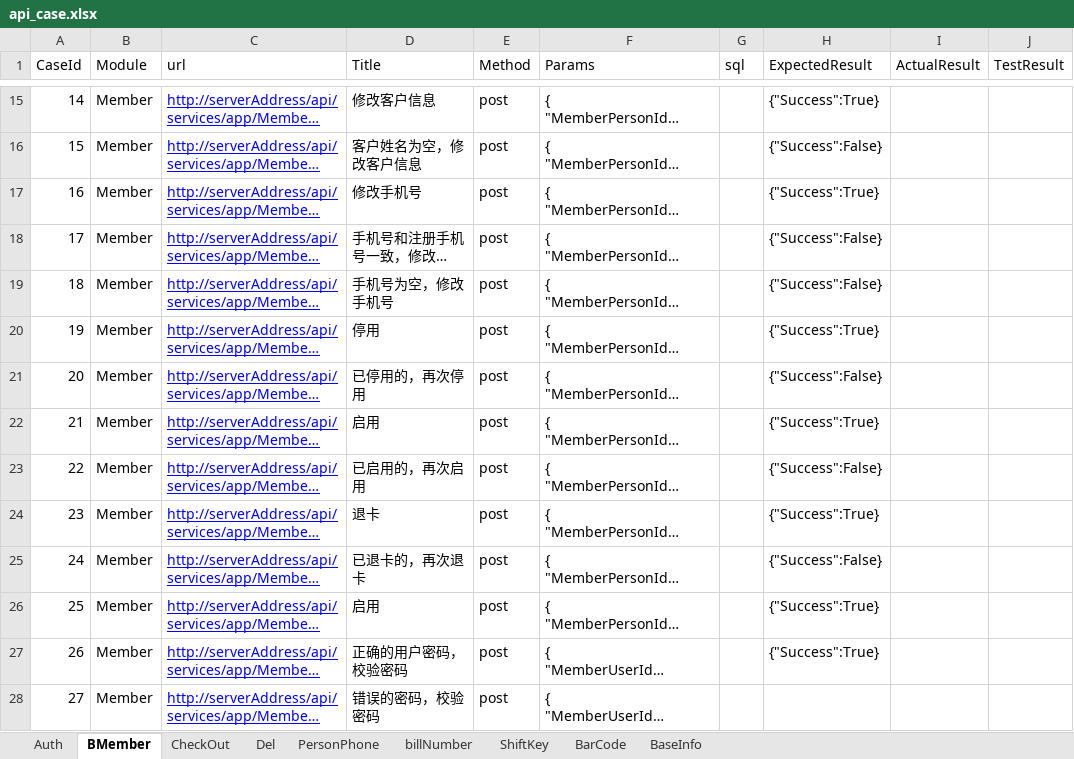
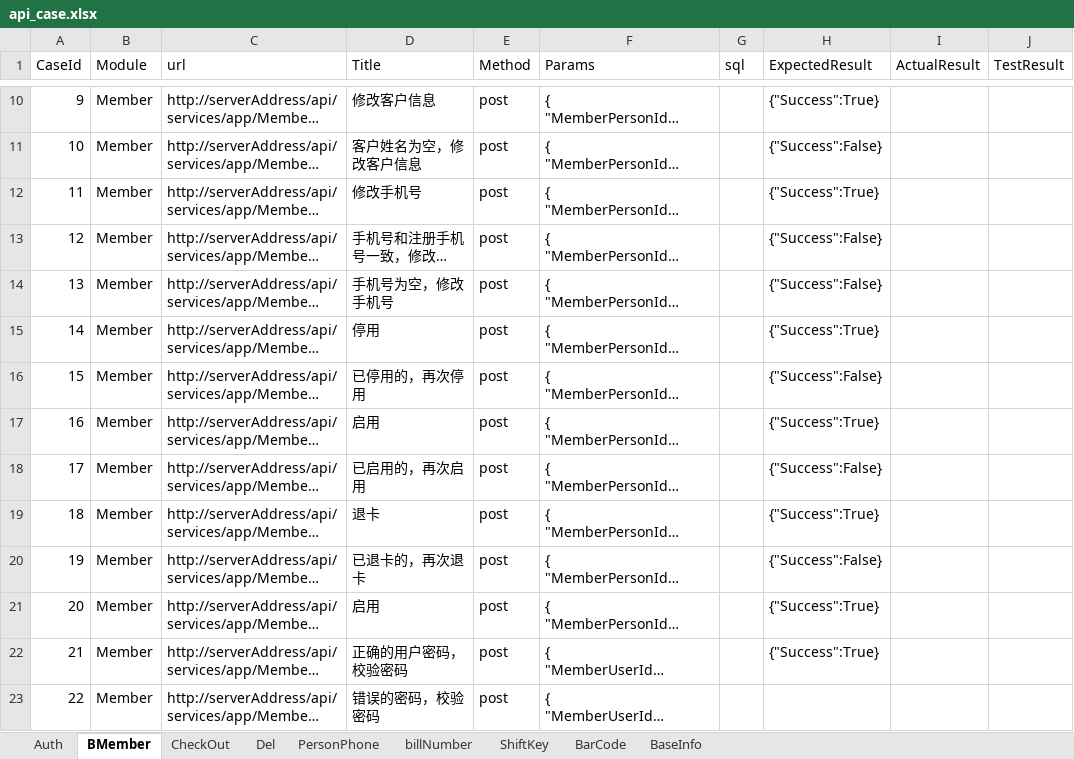
Before and after one commit to sikemm/kx_api, an Excel workbook: test_cases/api_case.xlsx, sheet BMember, drawn as a sheet; only a part is shown, gaps mark what is left out; long unchanged cells end in …; values as stored, in another font and other column widths than the file's, no borders; addresses are those after the commit; the diff covers the shown part only; the diff names each change by its address in the sheet, - before the commit and + after, or states it on an @@ line.

```diff
--- a/test_cases/api_case.xlsx (sheet BMember)
+++ b/test_cases/api_case.xlsx (sheet BMember)
@@ column A (CaseId) renumbered from row 2 down @@
@@ C10:C23 underline: on → off, text colour: #0000FF → black @@
```
Also changed, not shown: 5 removed rows and cell formats elsewhere in this sheet, 3 other files.
